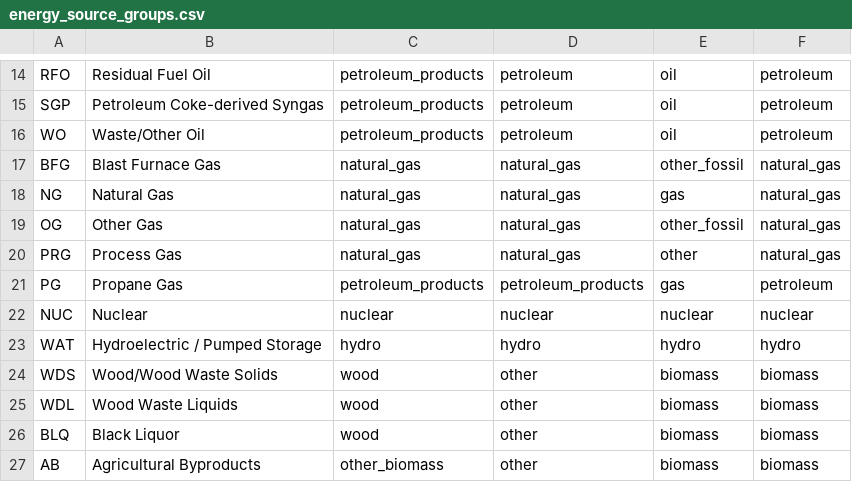
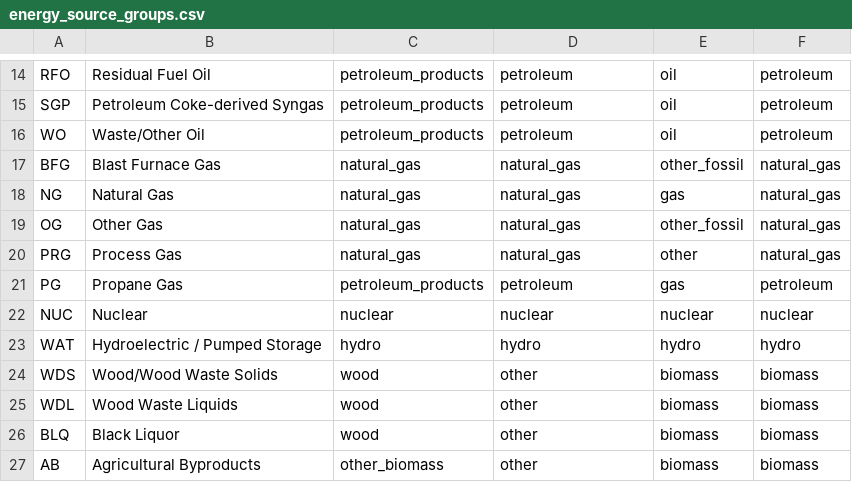
Before and after one commit to singularity-energy/open-grid-emissions, a CSV file: data/manual/energy_source_groups.csv, drawn as a sheet; only a part is shown, gaps mark what is left out.

```diff
--- a/data/manual/energy_source_groups.csv
+++ b/data/manual/energy_source_groups.csv
@@ -20,3 +20,3 @@ OG,Other Gas,natural_gas,natural_gas,other_fossil,natural_gas
 PRG,Process Gas,natural_gas,natural_gas,other,natural_gas
-PG,Propane Gas,petroleum_products,petroleum_products,gas,petroleum
+PG,Propane Gas,petroleum_products,petroleum,gas,petroleum
 NUC,Nuclear,nuclear,nuclear,nuclear,nuclear
```
Also changed, not shown: 4 other files.
